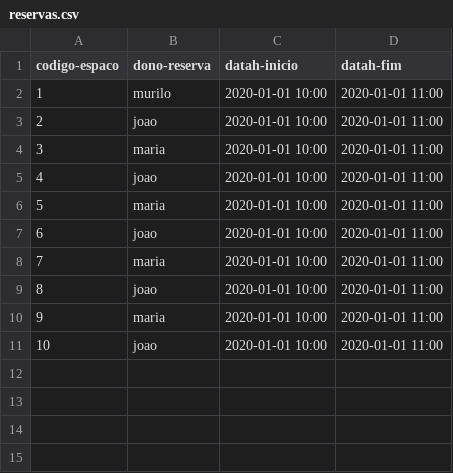
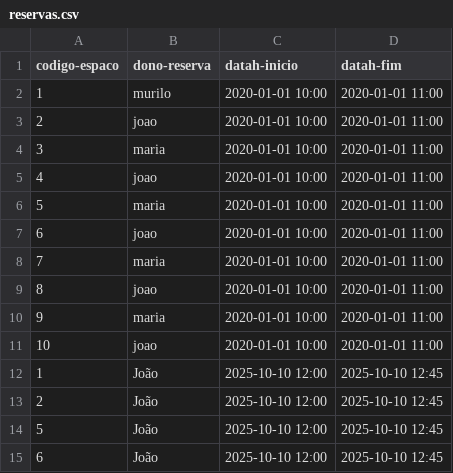
Before and after one commit to TaygoCezar/Space-Manager, a CSV file: data/reservas.csv, drawn as a sheet; the diff names each change by its address in the sheet, - before the commit and + after, or states it on an @@ line.

```diff
--- a/data/reservas.csv
+++ b/data/reservas.csv
+row 12: 1 | João | 2025-10-10 12:00 | 2025-10-10 12:45
+row 13: 2 | João | 2025-10-10 12:00 | 2025-10-10 12:45
+row 14: 5 | João | 2025-10-10 12:00 | 2025-10-10 12:45
+row 15: 6 | João | 2025-10-10 12:00 | 2025-10-10 12:45
```
Also changed, not shown: 4 other files.
